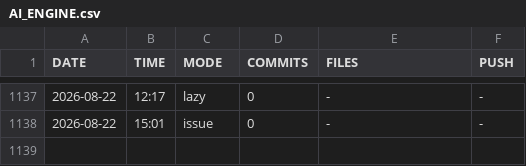
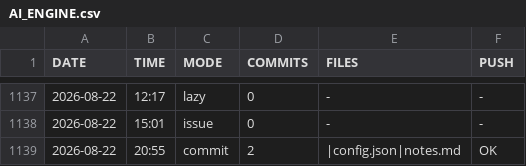
Before and after one commit to DragAditya/GithubAutomation, a CSV file: AI_ENGINE.csv, drawn as a sheet; only a part is shown, gaps mark what is left out; the diff names each change by its address in the sheet, - before the commit and + after, or states it on an @@ line.

Commit message:
AI engine update

```diff
--- a/AI_ENGINE.csv
+++ b/AI_ENGINE.csv
+row 1139: 2026-08-22 | 20:55 | commit | 2 | |config.json|notes.md | OK
```
Also changed, not shown: 1 other file.
